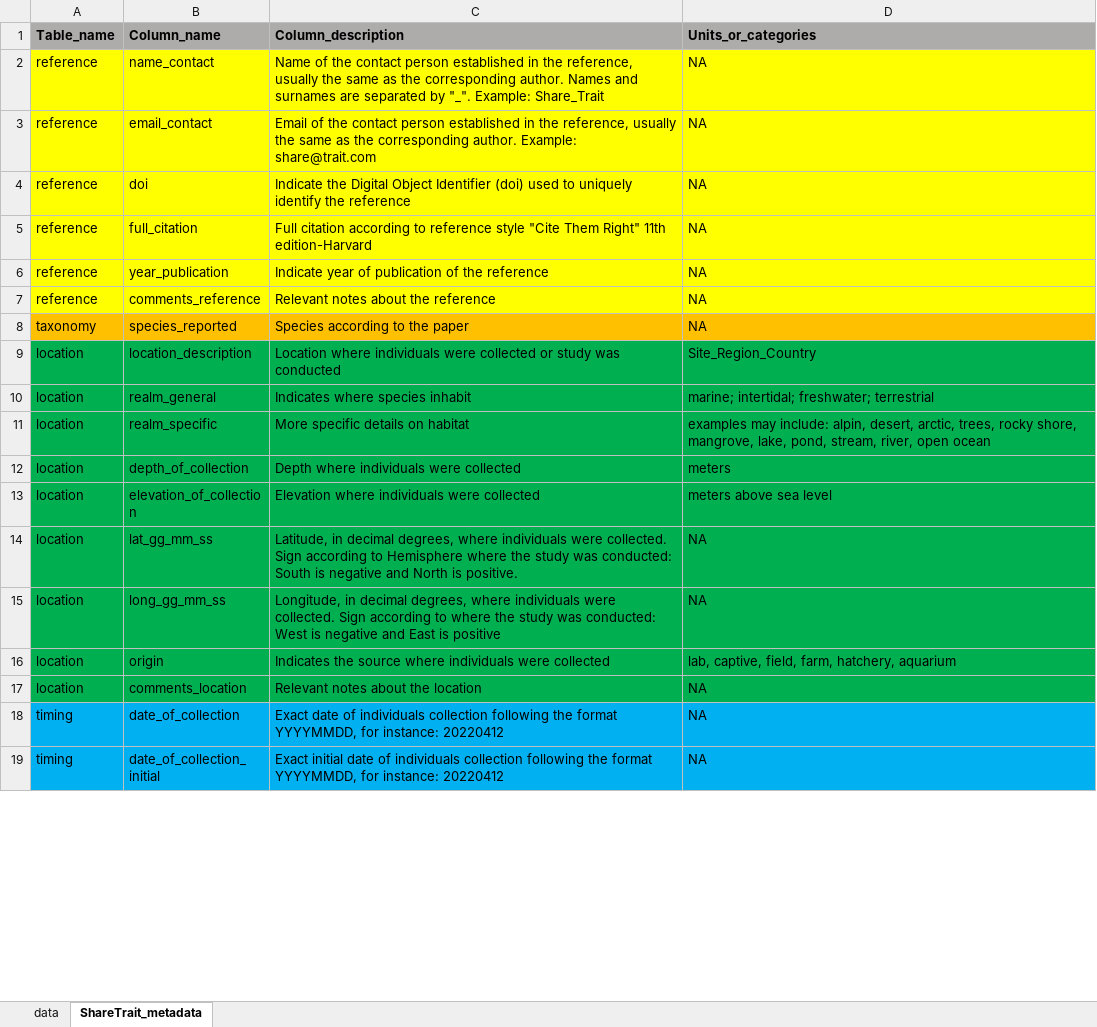
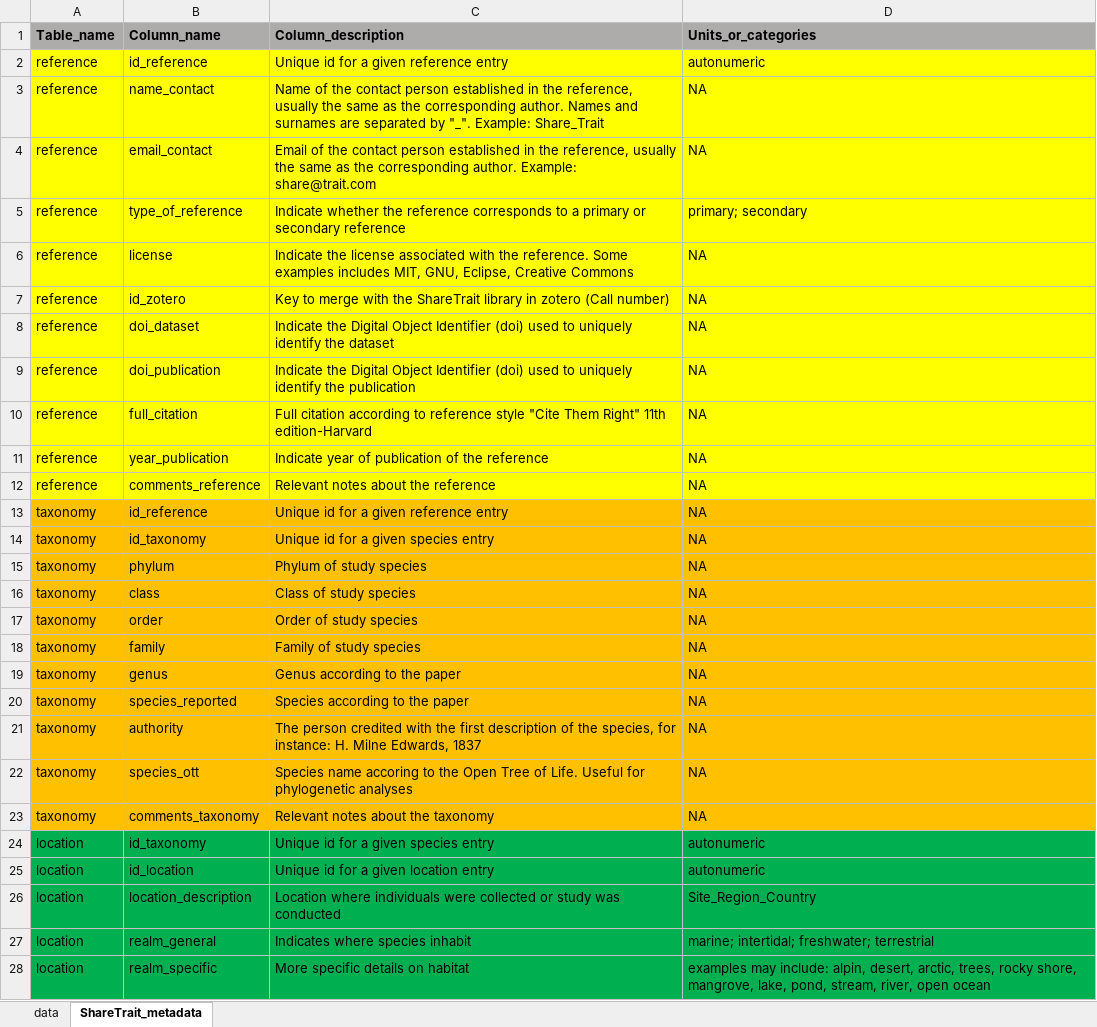
Before and after one commit to ShareTraitProject/ShareTrait, an Excel workbook: Templates/development/0_template_development_full.xlsx, sheet ShareTrait_metadata, drawn as a sheet; only a part is shown; the shorter side is filled out with more unchanged rows; values as stored, in another font and other column widths than the file's, no borders; addresses are those after the commit; the diff covers the shown part only; the diff names each change by its address in the sheet, - before the commit and + after, or states it on an @@ line.

```diff
--- a/Templates/development/0_template_development_full.xlsx (sheet ShareTrait_metadata)
+++ b/Templates/development/0_template_development_full.xlsx (sheet ShareTrait_metadata)
+row 2: reference | id_reference | Unique id for a given reference entry | autonumeric
+row 5: reference | type_of_reference | Indicate whether the reference corresponds to a primary or secondary reference | primary; secondary
+row 6: reference | license | Indicate the license associated with the reference. Some examples includes MIT, GNU, Eclipse, Creative Commons | NA
+row 7: reference | id_zotero | Key to merge with the ShareTrait library in zotero (Call number) | NA
-B8 (Column_name): doi
+B8 (Column_name): doi_dataset
-C8 (Column_description): …identify the reference
+C8 (Column_description): …identify the dataset
+row 9: reference | doi_publication | Indicate the Digital Object Identifier (doi) used to uniquely identify the publication | NA
+row 13: taxonomy | id_reference | Unique id for a given reference entry | NA
+row 14: taxonomy | id_taxonomy | Unique id for a given species entry | NA
+row 15: taxonomy | phylum | Phylum of study species | NA
+row 16: taxonomy | class | Class of study species | NA
+row 17: taxonomy | order | Order of study species | NA
+row 18: taxonomy | family | Family of study species | NA
+row 19: taxonomy | genus | Genus according to the paper | NA
+row 21: taxonomy | authority | The person credited with the first description of the species, for instance: H. Milne Edwards, 1837 | NA
+row 22: taxonomy | species_ott | Species name accoring to the Open Tree of Life. Useful for phylogenetic analyses | NA
+row 23: taxonomy | comments_taxonomy | Relevant notes about the taxonomy | NA
+row 24: location | id_taxonomy | Unique id for a given species entry | autonumeric
+row 25: location | id_location | Unique id for a given location entry | autonumeric
```
Also changed, not shown: 27 added rows, 21 removed rows, 2 moved rows and 9 edited cells elsewhere in this sheet, sheet data, Templates/fecundity/0_template_fecundity_full.xlsx, Templates/metabolic rate/0_template_metabolic_rate_full.xlsx.
